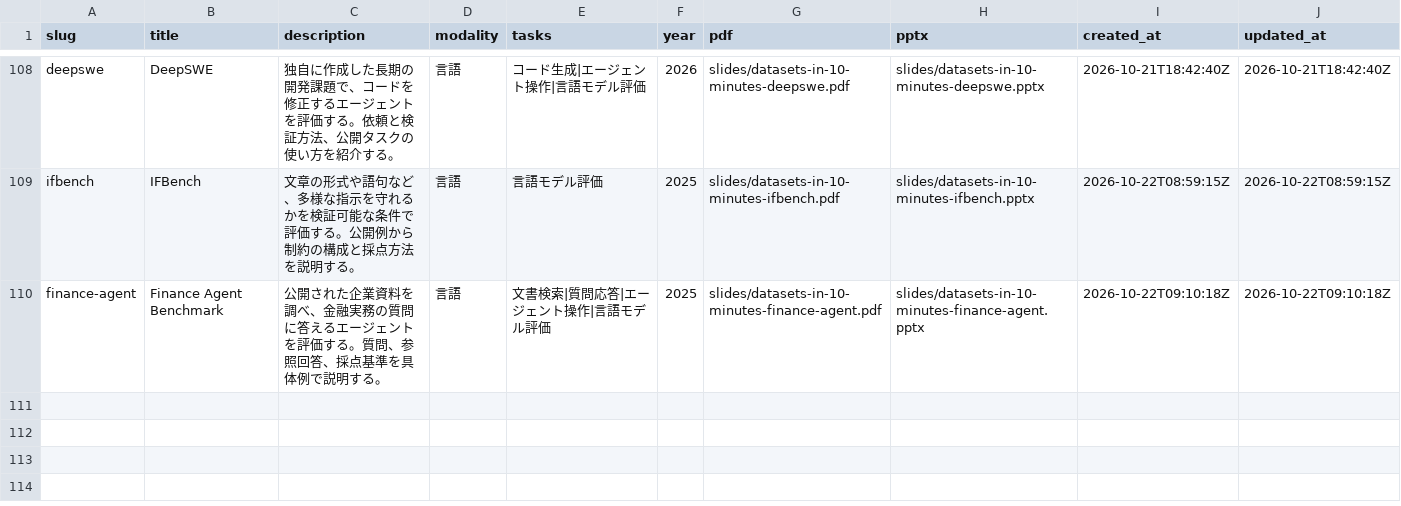
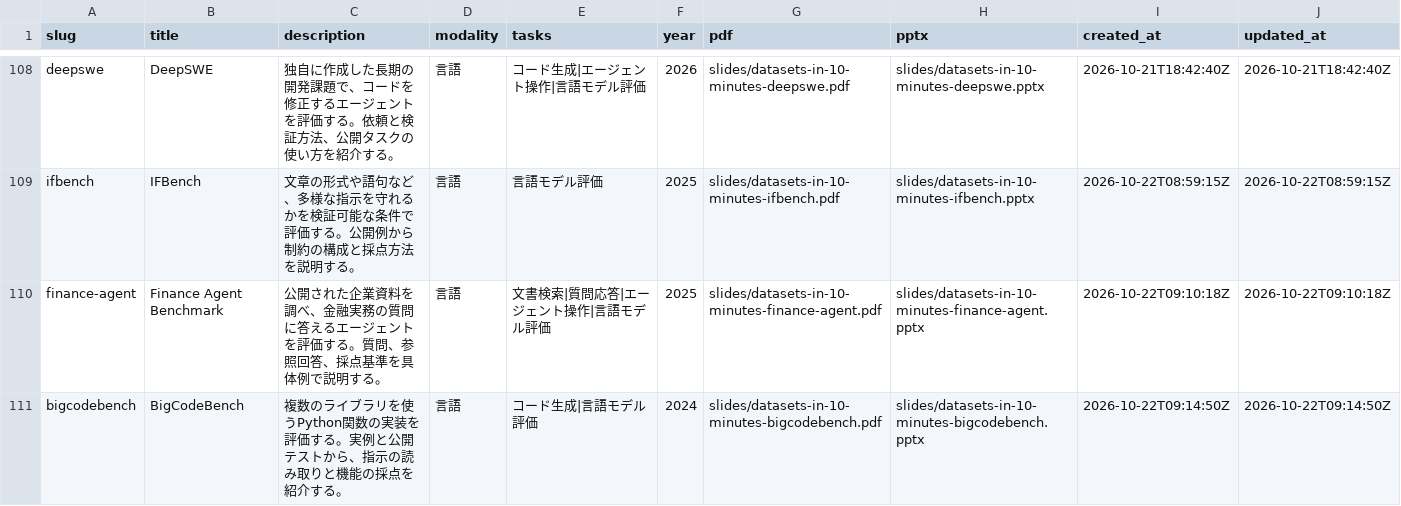
Before and after one commit to sasakiy84/datasets-in-10-minutes, a CSV file: site/datasets.csv, drawn as a sheet; only a part is shown, gaps mark what is left out; the diff names each change by its address in the sheet, - before the commit and + after, or states it on an @@ line.

Commit message:
Add BigCodeBench slides with full examples and test review

```diff
--- a/site/datasets.csv
+++ b/site/datasets.csv
+row 111: bigcodebench | BigCodeBench | 複数のライブラリを使うPython関数の実装を評価する。実例と公開テストから、指示の読み取りと機能の採点を紹介する。 | 言語 | コード生成|言語モデル評価 | 2024 | slides/datasets-in-10-minutes-bigcodebench.pdf | slides/datasets-in-10-minutes-bigcodebench.pptx | 2026-10-22T09:14:50Z | 2026-10-22T09:14:50Z
```
Also changed, not shown: 49 other files.
